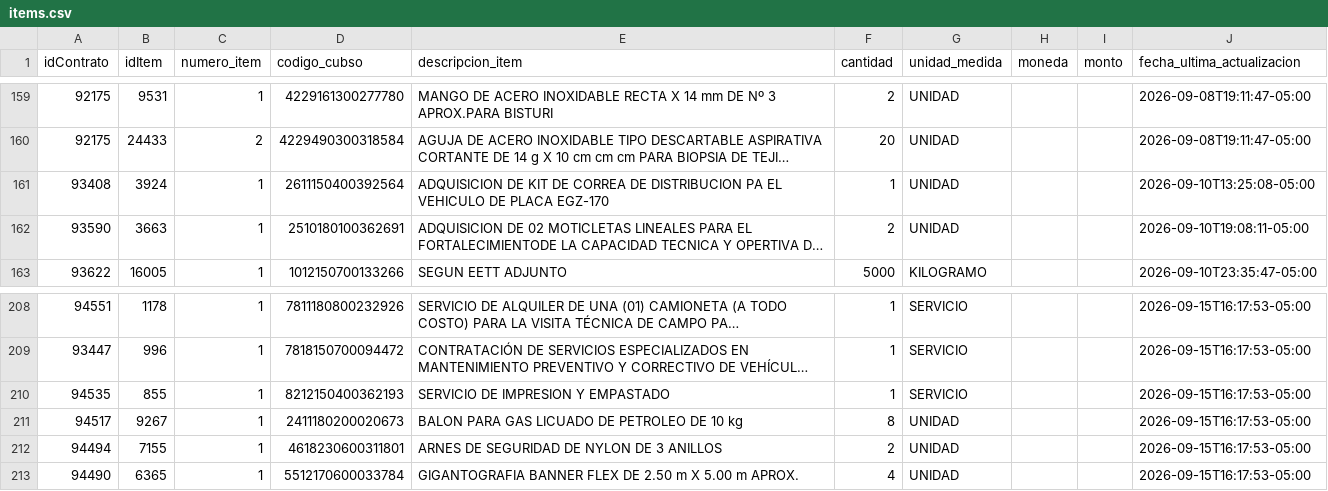
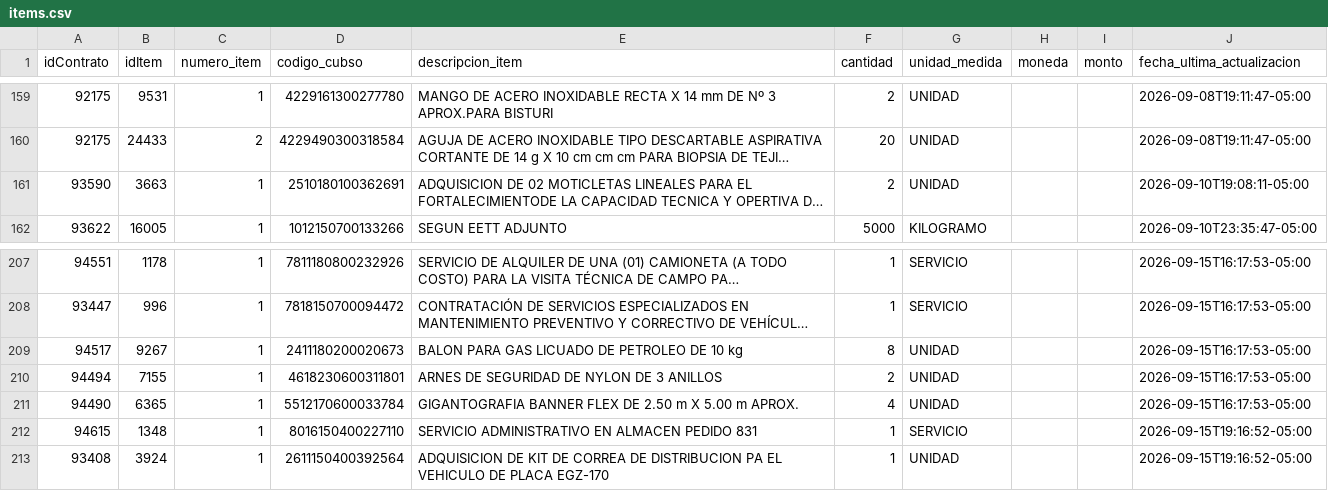
Before and after one commit to Natgato/monitor-seace-cusco, a CSV file: data/items.csv, drawn as a sheet; only a part is shown, gaps mark what is left out; long unchanged cells end in …; removed rows and columns are numbered as before the commit, all else as after; the diff names each change by its address in the sheet, - before the commit and + after, or states it on an @@ line.

```diff
--- a/data/items.csv
+++ b/data/items.csv
-row 161: 93408 | 3924 | 1 | 2611150400392564 | ADQUISICION DE KIT DE CORREA DE DISTRIBUCION PA EL VEHICULO DE PLACA EGZ-170 | 1 | UNIDAD |  |  | 2026-09-10T13:25:08-05:00
-row 210: 94535 | 855 | 1 | 8212150400362193 | SERVICIO DE IMPRESION Y EMPASTADO | 1 | SERVICIO |  |  | 2026-09-15T16:17:53-05:00
+row 212: 94615 | 1348 | 1 | 8016150400227110 | SERVICIO ADMINISTRATIVO EN ALMACEN PEDIDO 831 | 1 | SERVICIO |  |  | 2026-09-15T19:16:52-05:00
+row 213: 93408 | 3924 | 1 | 2611150400392564 | ADQUISICION DE KIT DE CORREA DE DISTRIBUCION PA EL VEHICULO DE PLACA EGZ-170 | 1 | UNIDAD |  |  | 2026-09-15T19:16:52-05:00
```
Also changed, not shown: data/contrataciones.csv, 1 other file.
